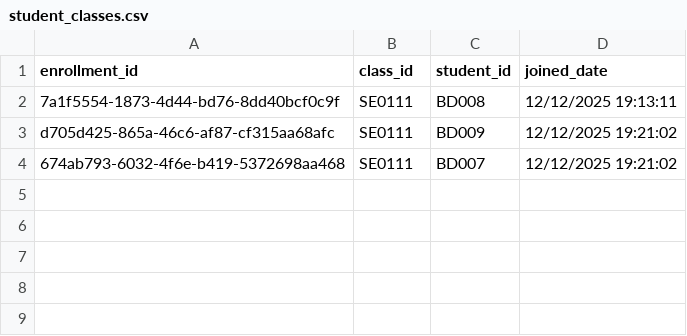
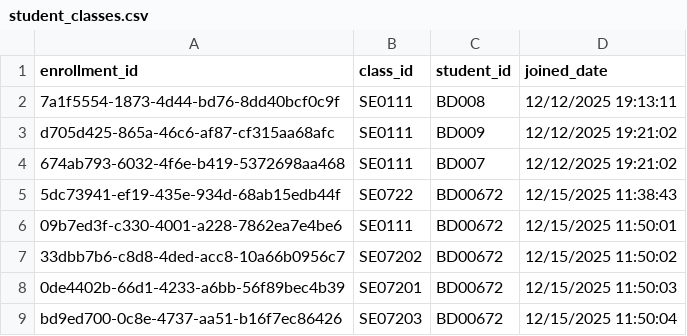
Before and after one commit to duonghd-dev/SIMS_FPT, a CSV file: CSV_DATA/student_classes.csv, drawn as a sheet; the diff names each change by its address in the sheet, - before the commit and + after, or states it on an @@ line.

Commit message:
update marger

```diff
--- a/CSV_DATA/student_classes.csv
+++ b/CSV_DATA/student_classes.csv
+row 5: 5dc73941-ef19-435e-934d-68ab15edb44f | SE0722 | BD00672 | 12/15/2025 11:38:43
+row 6: 09b7ed3f-c330-4001-a228-7862ea7e4be6 | SE0111 | BD00672 | 12/15/2025 11:50:01
+row 7: 33dbb7b6-c8d8-4ded-acc8-10a66b0956c7 | SE07202 | BD00672 | 12/15/2025 11:50:02
+row 8: 0de4402b-66d1-4233-a6bb-56f89bec4b39 | SE07201 | BD00672 | 12/15/2025 11:50:03
+row 9: bd9ed700-0c8e-4737-aa51-b16f7ec86426 | SE07203 | BD00672 | 12/15/2025 11:50:04
```
